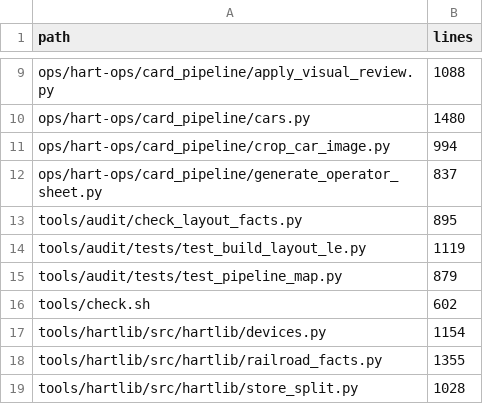
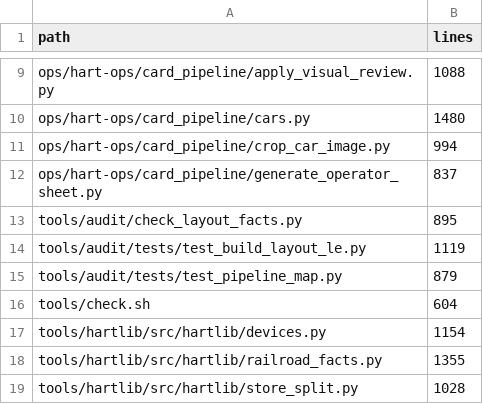
Before and after one commit to lnevo/hart, a CSV file: tools/audit/py_sizes.csv, drawn as a sheet; only a part is shown, gaps mark what is left out.

```diff
--- a/tools/audit/py_sizes.csv
+++ b/tools/audit/py_sizes.csv
@@ -15,3 +15,3 @@ tools/audit/tests/test_build_layout_le.py,1119
 tools/audit/tests/test_pipeline_map.py,879
-tools/check.sh,602
+tools/check.sh,604
 tools/hartlib/src/hartlib/devices.py,1154
```
Also changed, not shown: 4 other files.
